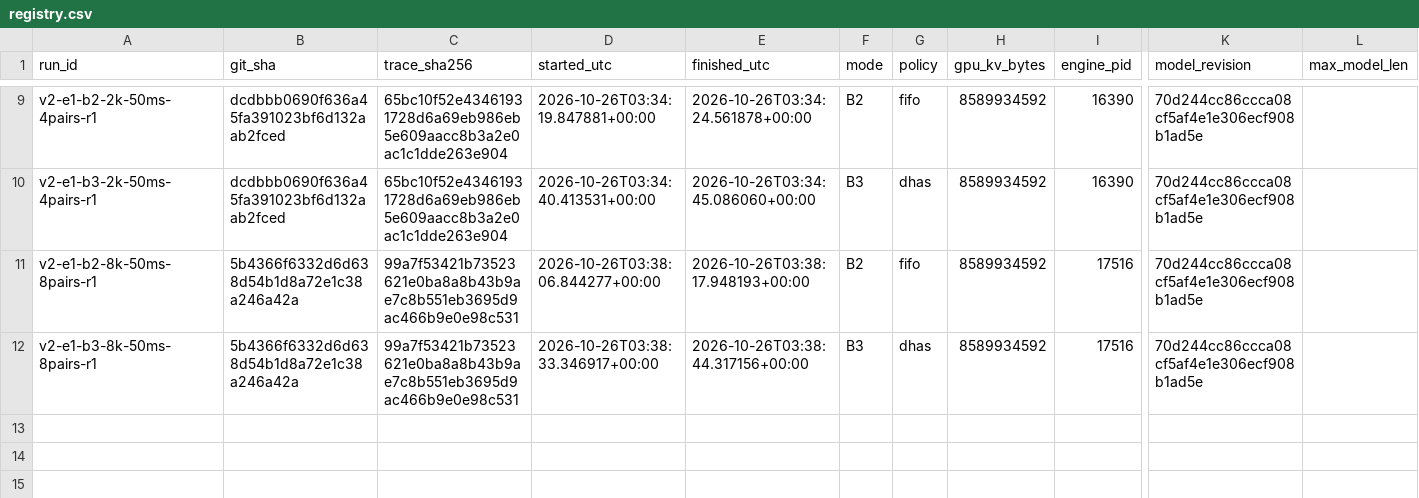
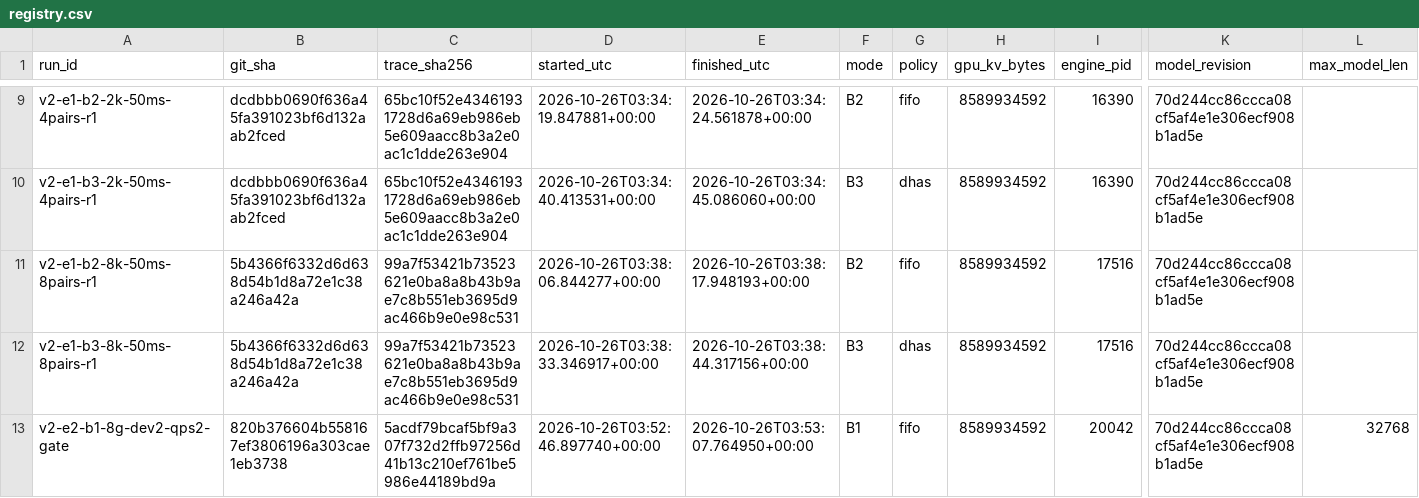
Before and after one commit to NguyenDucAnforwork/cacheflow, a CSV file: results/v2/registry.csv, drawn as a sheet; only a part is shown, gaps mark what is left out; rows hold the shown columns only; the diff names each change by its address in the sheet, - before the commit and + after, or states it on an @@ line.

```diff
--- a/results/v2/registry.csv
+++ b/results/v2/registry.csv
+row 13: v2-e2-b1-8g-dev2-qps2-gate | 820b376604b558167ef3806196a303cae1eb3738 | 5acdf79bcaf5bf9a307f732d2ffb97256d41b13c210ef761be5986e44189bd9a | 2026-10-26T03:52:46.897740+00:00 | 2026-10-26T03:53:07.764950+00:00 | B1 | fifo | 8589934592 | 20042 | 70d244cc86ccca08cf5af4e1e306ecf908b1ad5e | 32768
```
Also changed, not shown: 4 other files.
